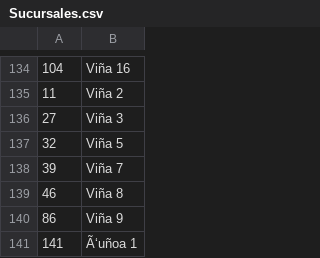
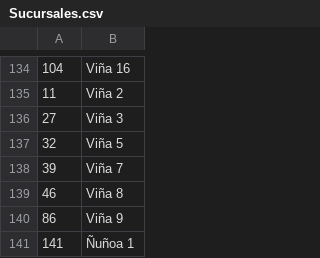
Before and after one commit to Suarwill/APP_Analista, a CSV file: Sucursales.csv, drawn as a sheet; only a part is shown, gaps mark what is left out; the diff names each change by its address in the sheet, - before the commit and + after, or states it on an @@ line.

Commit message:
Update Sucursales.csv

```diff
--- a/Sucursales.csv
+++ b/Sucursales.csv
-B141: Ã‘uñoa 1
+B141: Ñuñoa 1
```
